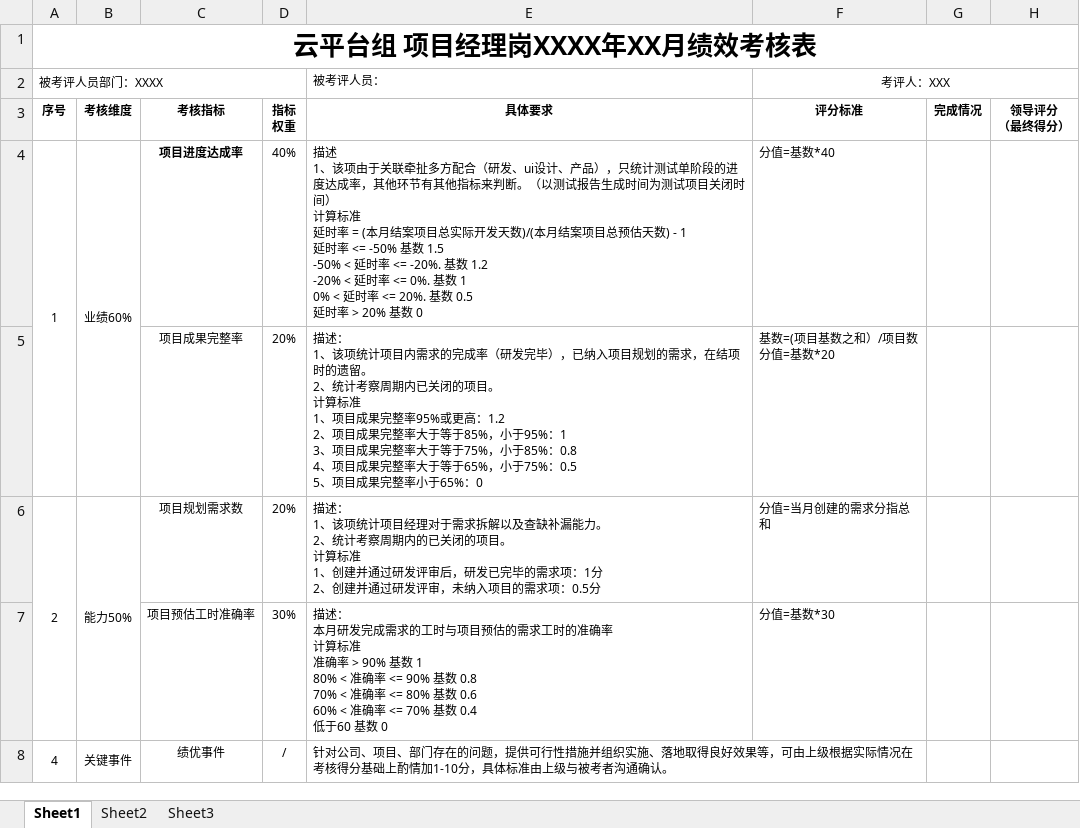
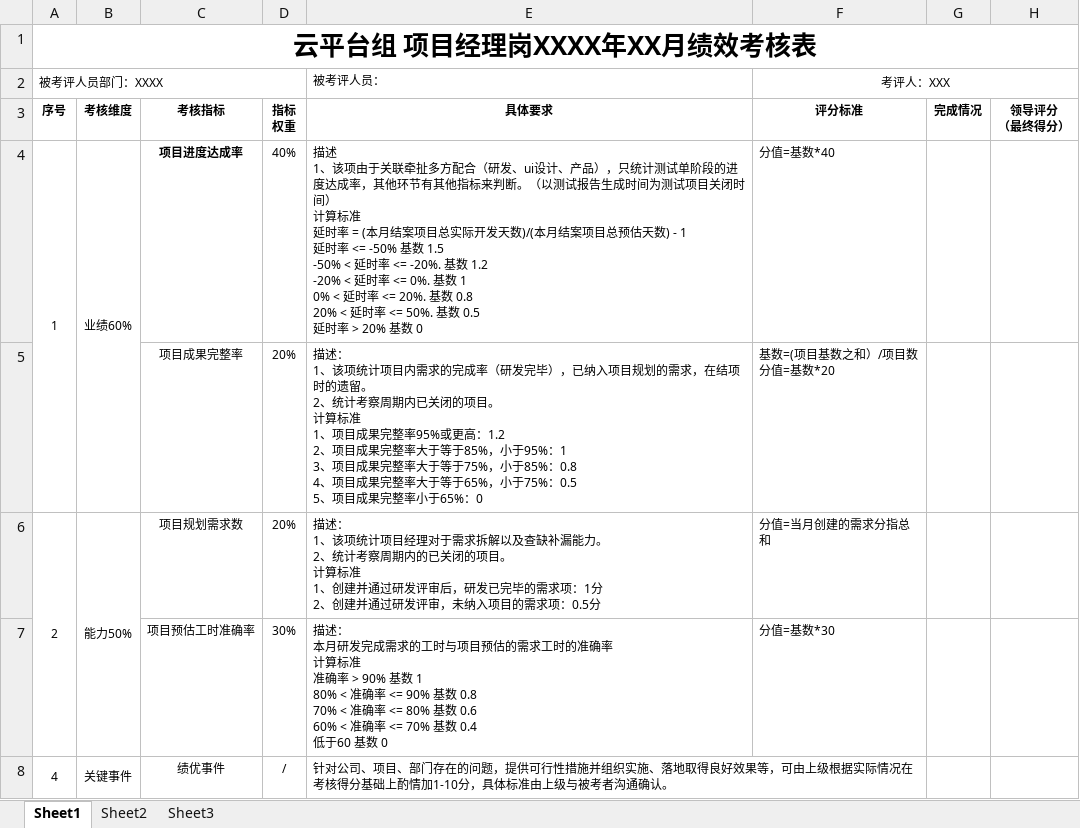
Before and after one commit to set55/kpi-bot, an Excel workbook: excel/绩效考核模板-项目.xlsx, sheet Sheet1, drawn as a sheet; only a part is shown; values as stored, in another font and other column widths than the file's, no borders; charts and pictures not drawn; ↵ is a line break in a cell; the diff names each change by its address in the sheet, - before the commit and + after, or states it on an @@ line.

```diff
--- a/excel/绩效考核模板-项目.xlsx (sheet Sheet1)
+++ b/excel/绩效考核模板-项目.xlsx (sheet Sheet1)
-E4: …20%. 基数 0.5 ↵ 延时率…
+E4: …20%. 基数 0.8 ↵ 20% < 延时率 <= 50%. 基数 0.5 ↵ 延时率…
```
Also changed, not shown: charts or pictures, excel/绩效考核模板-测试.xlsx, excel/绩效考核模板-研发(无测试报告).xlsx, 12 other files.
